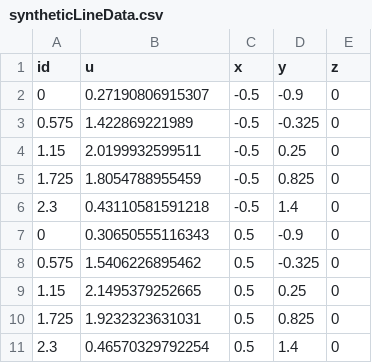
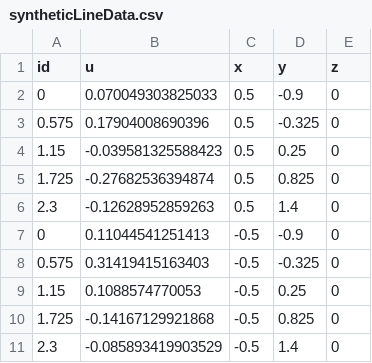
Before and after one commit to idaholab/isopod, a CSV file: examples/simpleSteadyGriddedData/syntheticLineData.csv, drawn as a sheet.

```diff
--- a/examples/simpleSteadyGriddedData/syntheticLineData.csv
+++ b/examples/simpleSteadyGriddedData/syntheticLineData.csv
@@ -1,11 +1,11 @@
 id,u,x,y,z
-0,0.27190806915307,-0.5,-0.9,0
-0.575,1.422869221989,-0.5,-0.325,0
-1.15,2.0199932599511,-0.5,0.25,0
-1.725,1.8054788955459,-0.5,0.825,0
-2.3,0.43110581591218,-0.5,1.4,0
-0,0.30650555116343,0.5,-0.9,0
-0.575,1.5406226895462,0.5,-0.325,0
-1.15,2.1495379252665,0.5,0.25,0
-1.725,1.9232323631031,0.5,0.825,0
-2.3,0.46570329792254,0.5,1.4,0
+0,0.070049303825033,0.5,-0.9,0
+0.575,0.17904008690396,0.5,-0.325,0
+1.15,-0.039581325588423,0.5,0.25,0
+1.725,-0.27682536394874,0.5,0.825,0
+2.3,-0.12628952859263,0.5,1.4,0
+0,0.11044541251413,-0.5,-0.9,0
+0.575,0.31419415163403,-0.5,-0.325,0
+1.15,0.1088574770053,-0.5,0.25,0
+1.725,-0.14167129921868,-0.5,0.825,0
+2.3,-0.085893419903529,-0.5,1.4,0
```
Also changed, not shown: 9 other files.
